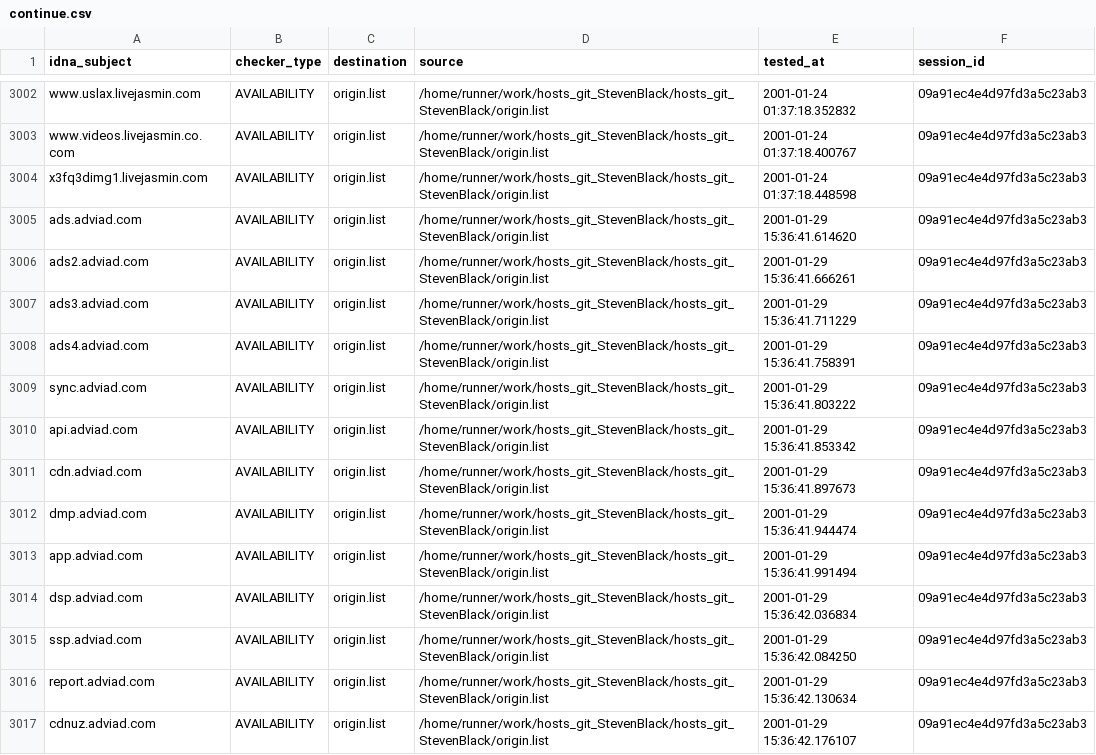
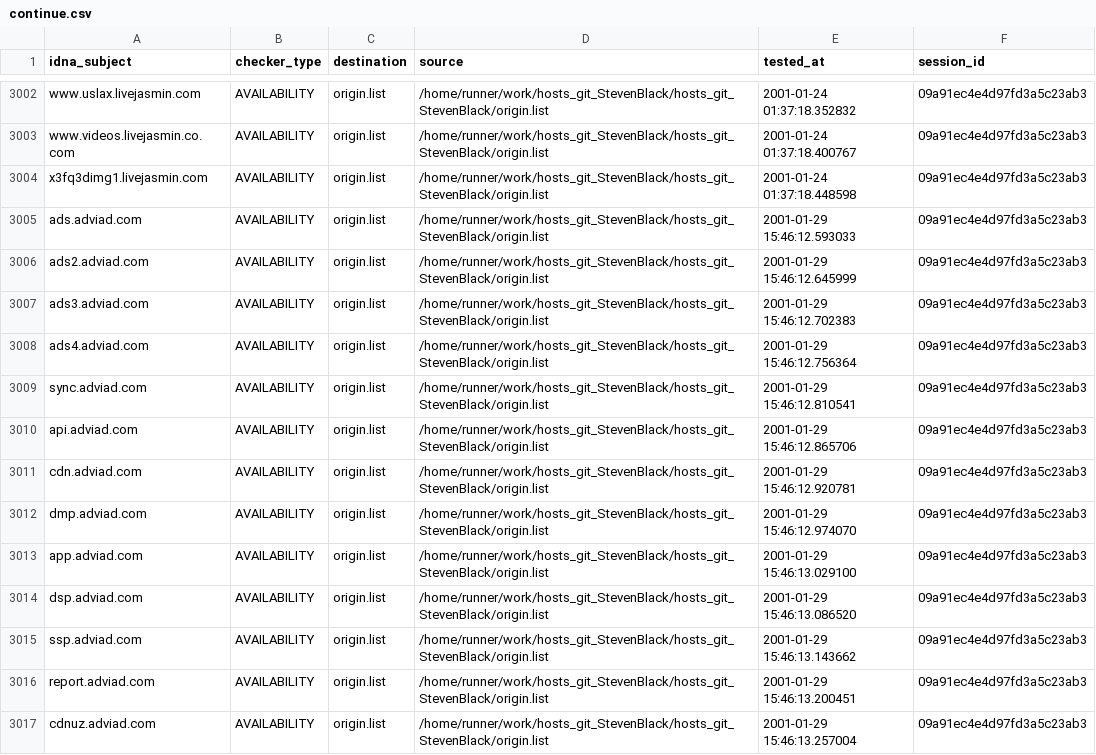
Before and after one commit to dead-hosts/hosts_git_StevenBlack, a CSV file: output/origin.list/continue.csv, drawn as a sheet; only a part is shown, gaps mark what is left out.

```diff
--- a/output/origin.list/continue.csv
+++ b/output/origin.list/continue.csv
@@ -3004,14 +3004,14 @@ www.videos.livejasmin.co.com,AVAILABILITY,origin.list,/home/runner/work/hosts_gi
 x3fq3dimg1.livejasmin.com,AVAILABILITY,origin.list,/home/runner/work/hosts_git_StevenBlack/hosts_git_StevenBlack/origin.list,2001-01-24 01:37:18.448598,09a91ec4e4d97fd3a5c23ab3
-ads.adviad.com,AVAILABILITY,origin.list,/home/runner/work/hosts_git_StevenBlack/hosts_git_StevenBlack/origin.list,2001-01-29 15:36:41.614620,09a91ec4e4d97fd3a5c23ab3
-ads2.adviad.com,AVAILABILITY,origin.list,/home/runner/work/hosts_git_StevenBlack/hosts_git_StevenBlack/origin.list,2001-01-29 15:36:41.666261,09a91ec4e4d97fd3a5c23ab3
-ads3.adviad.com,AVAILABILITY,origin.list,/home/runner/work/hosts_git_StevenBlack/hosts_git_StevenBlack/origin.list,2001-01-29 15:36:41.711229,09a91ec4e4d97fd3a5c23ab3
-ads4.adviad.com,AVAILABILITY,origin.list,/home/runner/work/hosts_git_StevenBlack/hosts_git_StevenBlack/origin.list,2001-01-29 15:36:41.758391,09a91ec4e4d97fd3a5c23ab3
-sync.adviad.com,AVAILABILITY,origin.list,/home/runner/work/hosts_git_StevenBlack/hosts_git_StevenBlack/origin.list,2001-01-29 15:36:41.803222,09a91ec4e4d97fd3a5c23ab3
-api.adviad.com,AVAILABILITY,origin.list,/home/runner/work/hosts_git_StevenBlack/hosts_git_StevenBlack/origin.list,2001-01-29 15:36:41.853342,09a91ec4e4d97fd3a5c23ab3
-cdn.adviad.com,AVAILABILITY,origin.list,/home/runner/work/hosts_git_StevenBlack/hosts_git_StevenBlack/origin.list,2001-01-29 15:36:41.897673,09a91ec4e4d97fd3a5c23ab3
-dmp.adviad.com,AVAILABILITY,origin.list,/home/runner/work/hosts_git_StevenBlack/hosts_git_StevenBlack/origin.list,2001-01-29 15:36:41.944474,09a91ec4e4d97fd3a5c23ab3
-app.adviad.com,AVAILABILITY,origin.list,/home/runner/work/hosts_git_StevenBlack/hosts_git_StevenBlack/origin.list,2001-01-29 15:36:41.991494,09a91ec4e4d97fd3a5c23ab3
-dsp.adviad.com,AVAILABILITY,origin.list,/home/runner/work/hosts_git_StevenBlack/hosts_git_StevenBlack/origin.list,2001-01-29 15:36:42.036834,09a91ec4e4d97fd3a5c23ab3
-ssp.adviad.com,AVAILABILITY,origin.list,/home/runner/work/hosts_git_StevenBlack/hosts_git_StevenBlack/origin.list,2001-01-29 15:36:42.084250,09a91ec4e4d97fd3a5c23ab3
-report.adviad.com,AVAILABILITY,origin.list,/home/runner/work/hosts_git_StevenBlack/hosts_git_StevenBlack/origin.list,2001-01-29 15:36:42.130634,09a91ec4e4d97fd3a5c23ab3
-cdnuz.adviad.com,AVAILABILITY,origin.list,/home/runner/work/hosts_git_StevenBlack/hosts_git_StevenBlack/origin.list,2001-01-29 15:36:42.176107,09a91ec4e4d97fd3a5c23ab3
+ads.adviad.com,AVAILABILITY,origin.list,/home/runner/work/hosts_git_StevenBlack/hosts_git_StevenBlack/origin.list,2001-01-29 15:46:12.593033,09a91ec4e4d97fd3a5c23ab3
+ads2.adviad.com,AVAILABILITY,origin.list,/home/runner/work/hosts_git_StevenBlack/hosts_git_StevenBlack/origin.list,2001-01-29 15:46:12.645999,09a91ec4e4d97fd3a5c23ab3
+ads3.adviad.com,AVAILABILITY,origin.list,/home/runner/work/hosts_git_StevenBlack/hosts_git_StevenBlack/origin.list,2001-01-29 15:46:12.702383,09a91ec4e4d97fd3a5c23ab3
+ads4.adviad.com,AVAILABILITY,origin.list,/home/runner/work/hosts_git_StevenBlack/hosts_git_StevenBlack/origin.list,2001-01-29 15:46:12.756364,09a91ec4e4d97fd3a5c23ab3
+sync.adviad.com,AVAILABILITY,origin.list,/home/runner/work/hosts_git_StevenBlack/hosts_git_StevenBlack/origin.list,2001-01-29 15:46:12.810541,09a91ec4e4d97fd3a5c23ab3
+api.adviad.com,AVAILABILITY,origin.list,/home/runner/work/hosts_git_StevenBlack/hosts_git_StevenBlack/origin.list,2001-01-29 15:46:12.865706,09a91ec4e4d97fd3a5c23ab3
+cdn.adviad.com,AVAILABILITY,origin.list,/home/runner/work/hosts_git_StevenBlack/hosts_git_StevenBlack/origin.list,2001-01-29 15:46:12.920781,09a91ec4e4d97fd3a5c23ab3
+dmp.adviad.com,AVAILABILITY,origin.list,/home/runner/work/hosts_git_StevenBlack/hosts_git_StevenBlack/origin.list,2001-01-29 15:46:12.974070,09a91ec4e4d97fd3a5c23ab3
+app.adviad.com,AVAILABILITY,origin.list,/home/runner/work/hosts_git_StevenBlack/hosts_git_StevenBlack/origin.list,2001-01-29 15:46:13.029100,09a91ec4e4d97fd3a5c23ab3
+dsp.adviad.com,AVAILABILITY,origin.list,/home/runner/work/hosts_git_StevenBlack/hosts_git_StevenBlack/origin.list,2001-01-29 15:46:13.086520,09a91ec4e4d97fd3a5c23ab3
+ssp.adviad.com,AVAILABILITY,origin.list,/home/runner/work/hosts_git_StevenBlack/hosts_git_StevenBlack/origin.list,2001-01-29 15:46:13.143662,09a91ec4e4d97fd3a5c23ab3
+report.adviad.com,AVAILABILITY,origin.list,/home/runner/work/hosts_git_StevenBlack/hosts_git_StevenBlack/origin.list,2001-01-29 15:46:13.200451,09a91ec4e4d97fd3a5c23ab3
+cdnuz.adviad.com,AVAILABILITY,origin.list,/home/runner/work/hosts_git_StevenBlack/hosts_git_StevenBlack/origin.list,2001-01-29 15:46:13.257004,09a91ec4e4d97fd3a5c23ab3
```
Also changed, not shown: 3 other files.
